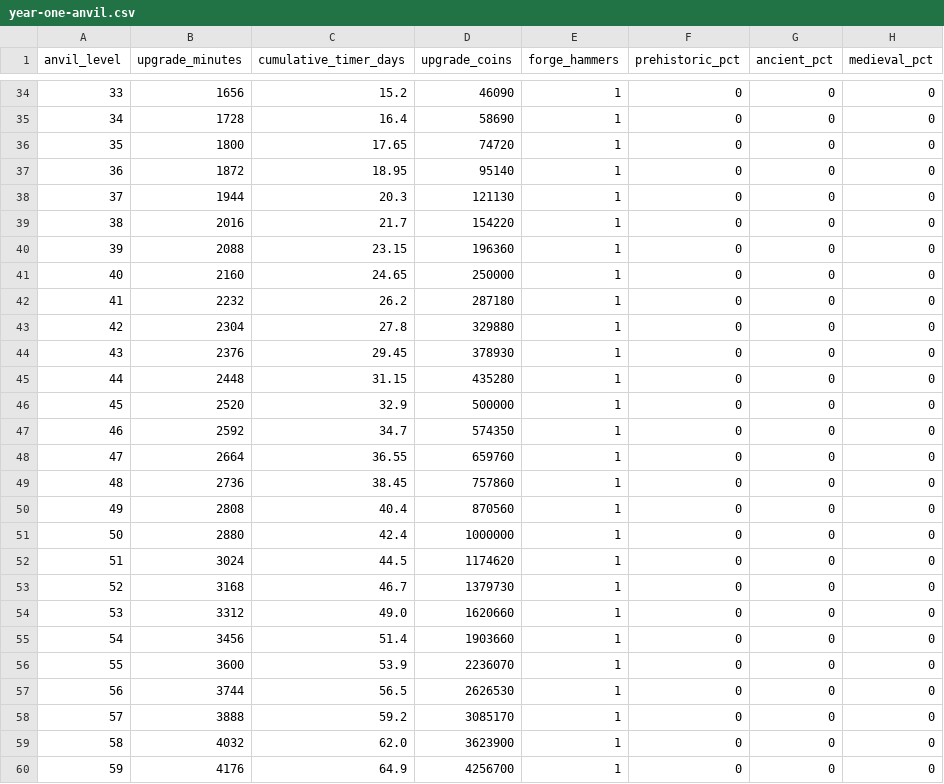
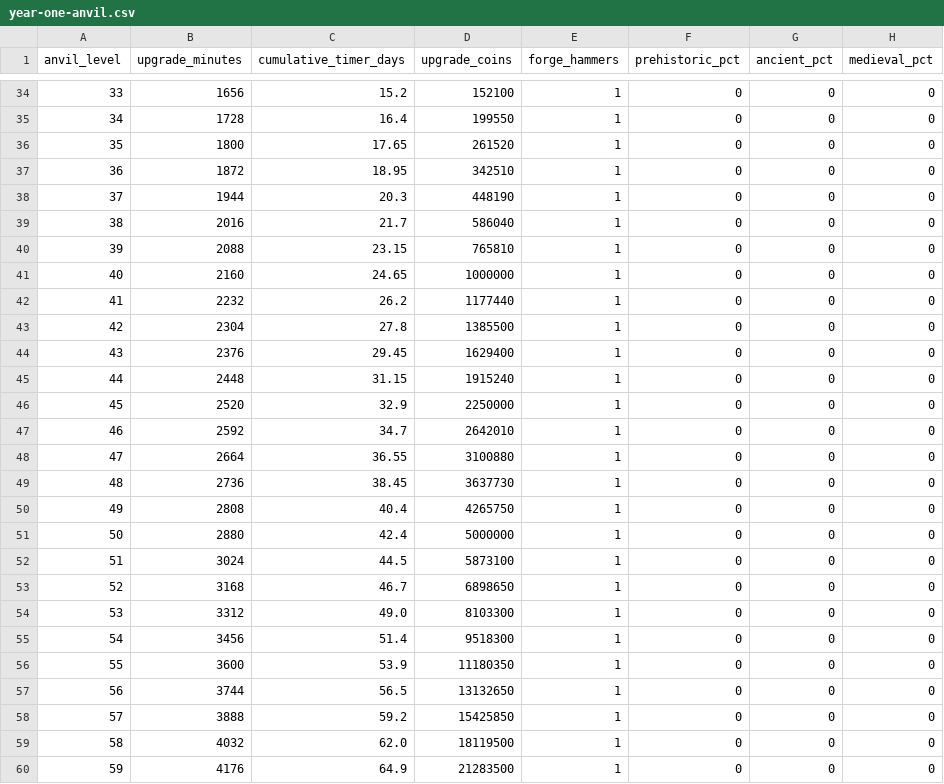
Before and after one commit to MaiborodaY/tg-game, a CSV file: forest-forge/design/year-one-anvil.csv, drawn as a sheet; only a part is shown, gaps mark what is left out; the diff covers the shown part only; the diff names each change by its address in the sheet, - before the commit and + after, or states it on an @@ line.

```diff
--- a/forest-forge/design/year-one-anvil.csv
+++ b/forest-forge/design/year-one-anvil.csv
-D34 (upgrade_coins): 46090
+D34 (upgrade_coins): 152100
-D35 (upgrade_coins): 58690
+D35 (upgrade_coins): 199550
-D36 (upgrade_coins): 74720
+D36 (upgrade_coins): 261520
-D37 (upgrade_coins): 95140
+D37 (upgrade_coins): 342510
-D38 (upgrade_coins): 121130
+D38 (upgrade_coins): 448190
-D39 (upgrade_coins): 154220
+D39 (upgrade_coins): 586040
-D40 (upgrade_coins): 196360
+D40 (upgrade_coins): 765810
-D41 (upgrade_coins): 250000
+D41 (upgrade_coins): 1000000
-D42 (upgrade_coins): 287180
+D42 (upgrade_coins): 1177440
-D43 (upgrade_coins): 329880
+D43 (upgrade_coins): 1385500
-D44 (upgrade_coins): 378930
+D44 (upgrade_coins): 1629400
-D45 (upgrade_coins): 435280
+D45 (upgrade_coins): 1915240
-D46 (upgrade_coins): 500000
+D46 (upgrade_coins): 2250000
-D47 (upgrade_coins): 574350
+D47 (upgrade_coins): 2642010
-D48 (upgrade_coins): 659760
+D48 (upgrade_coins): 3100880
-D49 (upgrade_coins): 757860
+D49 (upgrade_coins): 3637730
-D50 (upgrade_coins): 870560
+D50 (upgrade_coins): 4265750
-D51 (upgrade_coins): 1000000
+D51 (upgrade_coins): 5000000
-D52 (upgrade_coins): 1174620
+D52 (upgrade_coins): 5873100
-D53 (upgrade_coins): 1379730
+D53 (upgrade_coins): 6898650
-D54 (upgrade_coins): 1620660
+D54 (upgrade_coins): 8103300
-D55 (upgrade_coins): 1903660
+D55 (upgrade_coins): 9518300
-D56 (upgrade_coins): 2236070
+D56 (upgrade_coins): 11180350
-D57 (upgrade_coins): 2626530
+D57 (upgrade_coins): 13132650
-D58 (upgrade_coins): 3085170
+D58 (upgrade_coins): 15425850
-D59 (upgrade_coins): 3623900
+D59 (upgrade_coins): 18119500
-D60 (upgrade_coins): 4256700
+D60 (upgrade_coins): 21283500
```
Also changed, not shown: 28 edited cells elsewhere in this file, forest-forge/design/combat-progression-200.csv, 5 other files.
